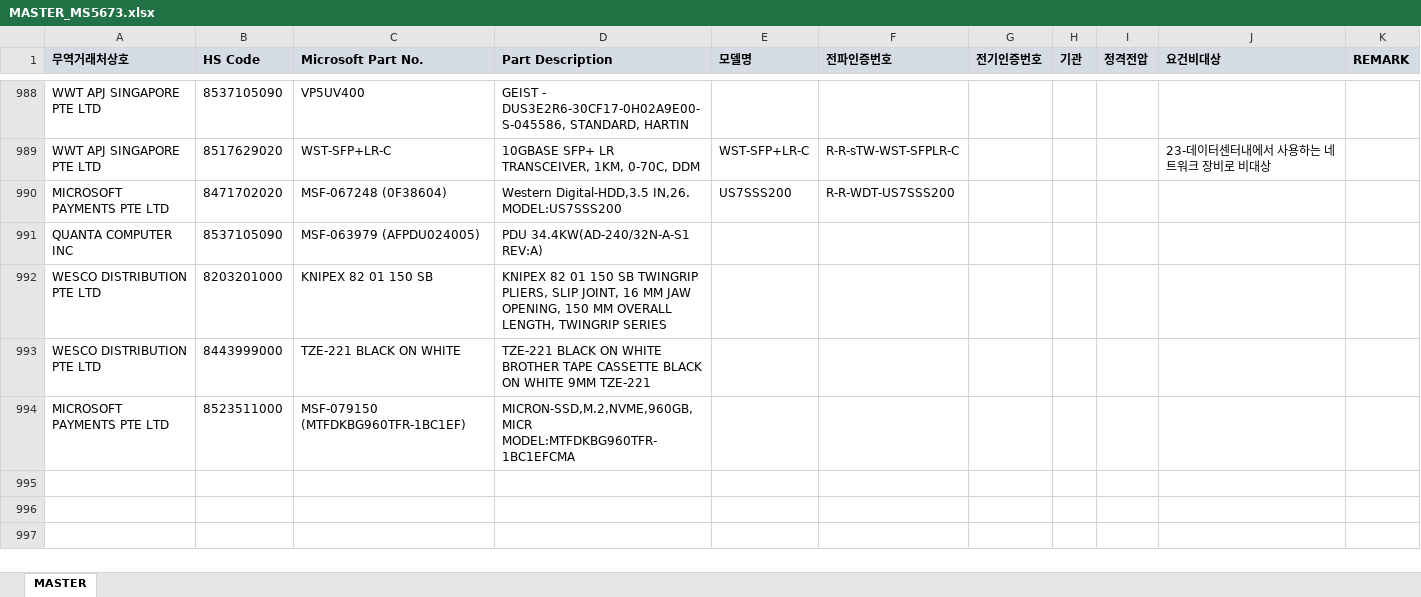
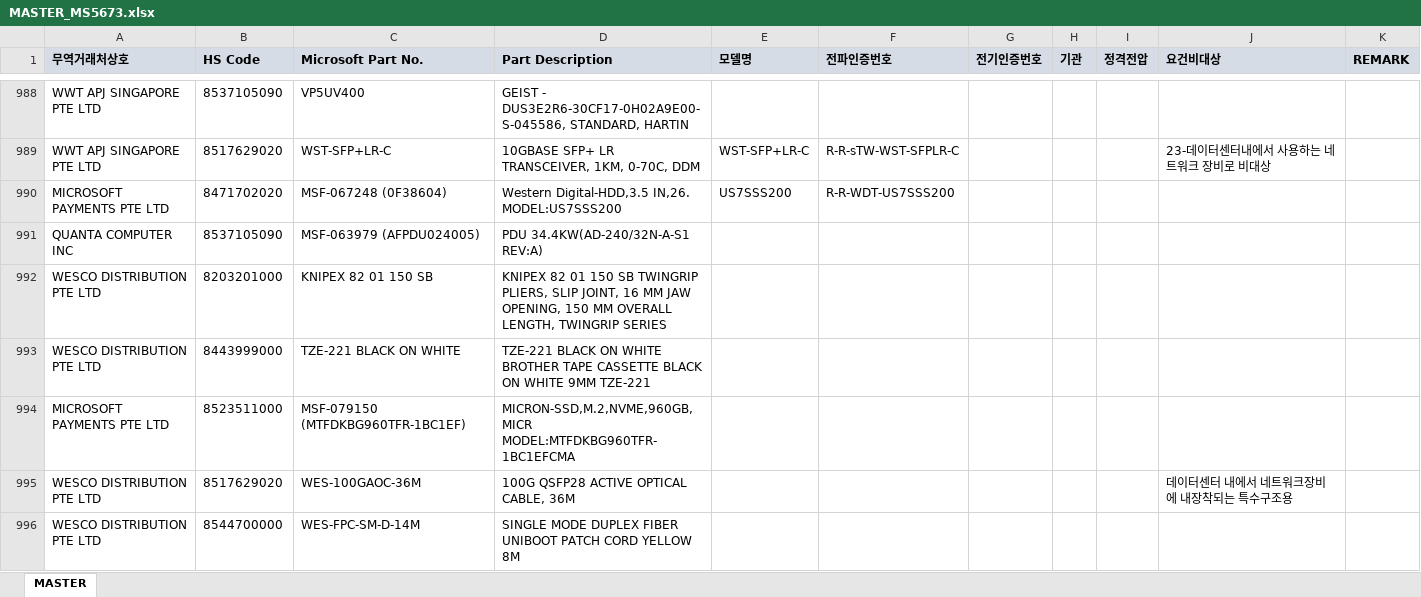
Before and after one commit to helloboraS/MS_PDF-TO-EXCEL, an Excel workbook: MASTER_MS5673.xlsx, sheet MASTER, drawn as a sheet; only a part is shown, gaps mark what is left out; values as stored, in another font and other column widths than the file's, no borders; conditional formats not drawn; the diff names each change by its address in the sheet, - before the commit and + after, or states it on an @@ line.

Commit message:
Add files via upload

```diff
--- a/MASTER_MS5673.xlsx (sheet MASTER)
+++ b/MASTER_MS5673.xlsx (sheet MASTER)
+row 995: WESCO DISTRIBUTION PTE LTD | 8517629020 | WES-100GAOC-36M | 100G QSFP28 ACTIVE OPTICAL CABLE, 36M |  |  |  |  |  | 데이터센터 내에서 네트워크장비에 내장착되는 특수구조용
+row 996: WESCO DISTRIBUTION PTE LTD | 8544700000 | WES-FPC-SM-D-14M | SINGLE MODE DUPLEX FIBER UNIBOOT PATCH CORD YELLOW 8M
```
